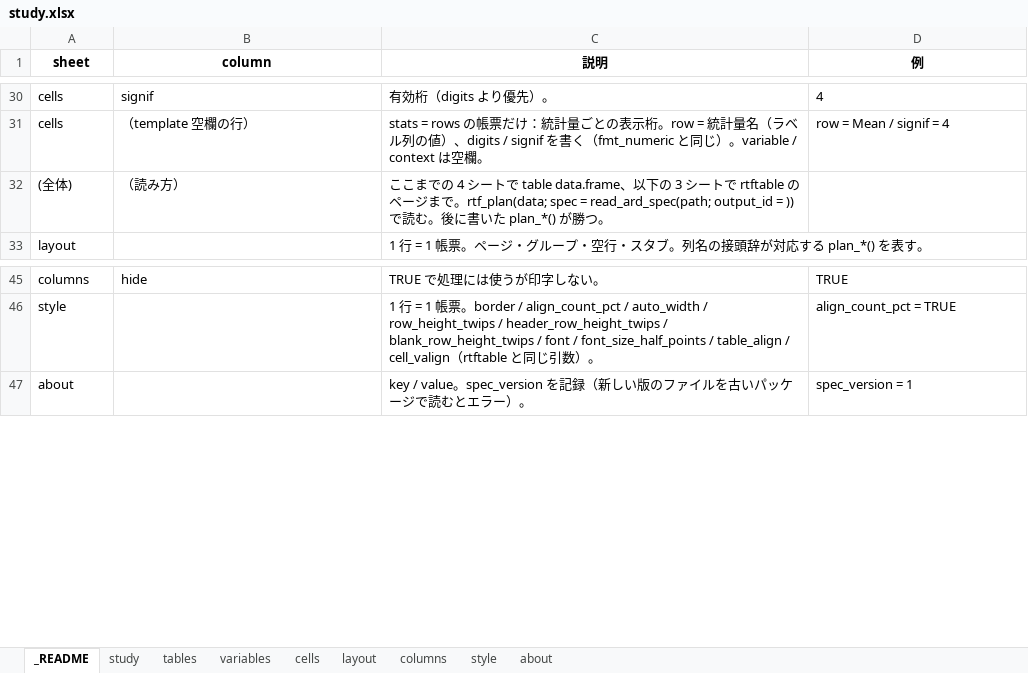
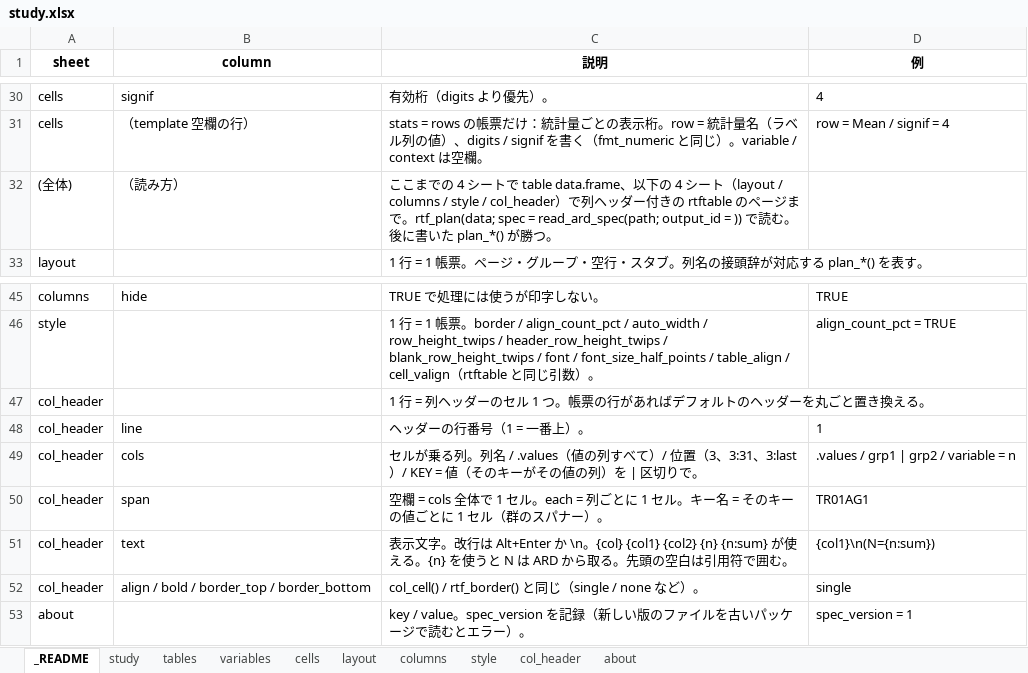
Before and after one commit to ichirio/rtfreporter, an Excel workbook: inst/extdata/ard-spec/study.xlsx, sheet _README, drawn as a sheet; only a part is shown, gaps mark what is left out; values as stored, in another font and other column widths than the file's, no borders; the diff names each change by its address in the sheet, - before the commit and + after, or states it on an @@ line.

```diff
--- a/inst/extdata/ard-spec/study.xlsx (sheet _README)
+++ b/inst/extdata/ard-spec/study.xlsx (sheet _README)
+sheet tab: col_header
-C32 (説明): …以下の 3 シートで rtftable のペ…
+C32 (説明): …以下の 4 シート（layout / columns / style / col_header）で列ヘッダー付きの rtftable のペ…
+row 47: col_header |  | 1 行 = 列ヘッダーのセル 1 つ。帳票の行があればデフォルトのヘッダーを丸ごと置き換える。
+row 48: col_header | line | ヘッダーの行番号（1 = 一番上）。 | 1
+row 49: col_header | cols | セルが乗る列。列名 / .values（値の列すべて）/ 位置（3、3:31、3:last）/ KEY = 値（そのキーがその値の列）を | 区切りで。 | .values / grp1 | grp2 / variable = n
+row 50: col_header | span | 空欄 = cols 全体で 1 セル。each = 列ごとに 1 セル。キー名 = そのキーの値ごとに 1 セル（群のスパナー）。 | TR01AG1
+row 51: col_header | text | 表示文字。改行は Alt+Enter か \n。{col} {col1} {col2} {n} {n:sum} が使える。{n} を使うと N は ARD から取る。先頭の空白は引用符で囲む。 | {col1}\n(N={n:sum})
+row 52: col_header | align / bold / border_top / border_bottom | col_cell() / rtf_border() と同じ（single / none など）。 | single
```
Also changed, not shown: inst/extdata/ard-spec/AE.xlsx, inst/extdata/ard-spec/DM.xlsx, 15 other files.
